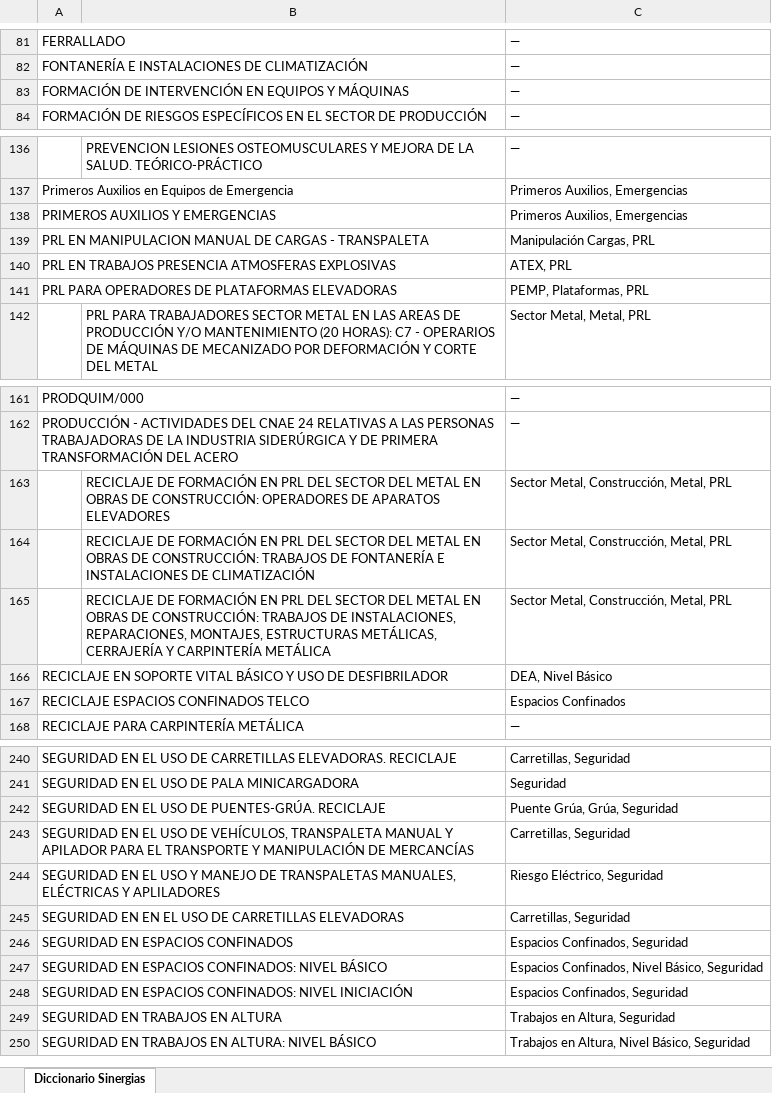
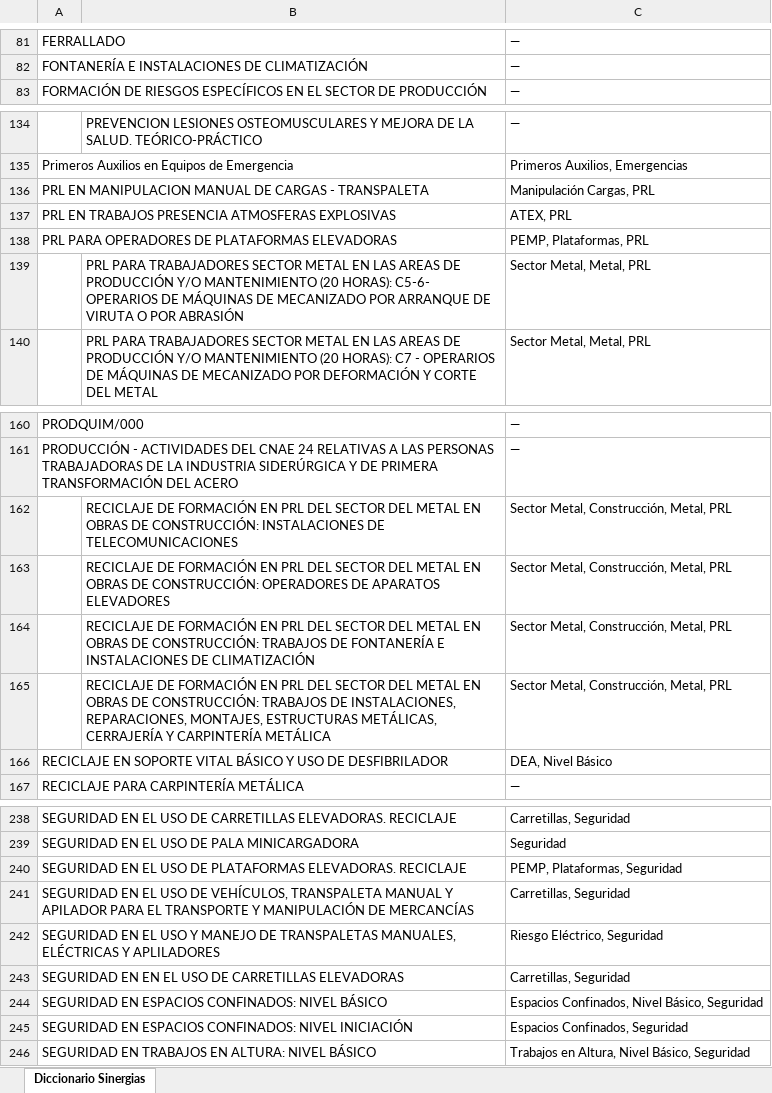
Before and after one commit to rgarciarojo76-ctrl/Direccion-Tecnica-Integracion-Formacion, an Excel workbook: public/data/diccionario_sinergias_final.xlsx, sheet Diccionario Sinergias, drawn as a sheet; only a part is shown, gaps mark what is left out; values as stored, in another font and other column widths than the file's, no borders; removed rows and columns are numbered as before the commit, all else as after; the diff covers the shown part only; the diff names each change by its address in the sheet, - before the commit and + after, or states it on an @@ line.

```diff
--- a/public/data/diccionario_sinergias_final.xlsx (sheet Diccionario Sinergias)
+++ b/public/data/diccionario_sinergias_final.xlsx (sheet Diccionario Sinergias)
-row 83: FORMACIÓN DE INTERVENCIÓN EN EQUIPOS Y MÁQUINAS |  | —
-row 138: PRIMEROS AUXILIOS Y EMERGENCIAS |  | Primeros Auxilios, Emergencias
+row 139:  | PRL PARA TRABAJADORES SECTOR METAL EN LAS AREAS DE PRODUCCIÓN Y/O MANTENIMIENTO (20 HORAS): C5-6- OPERARIOS DE MÁQUINAS DE MECANIZADO POR ARRANQUE DE VIRUTA O POR ABRASIÓN | Sector Metal, Metal, PRL
+row 162:  | RECICLAJE DE FORMACIÓN EN PRL DEL SECTOR DEL METAL EN OBRAS DE CONSTRUCCIÓN: INSTALACIONES DE TELECOMUNICACIONES | Sector Metal, Construcción, Metal, PRL
-row 167: RECICLAJE ESPACIOS CONFINADOS TELCO |  | Espacios Confinados
-row 242: SEGURIDAD EN EL USO DE PUENTES-GRÚA. RECICLAJE |  | Puente Grúa, Grúa, Seguridad
+row 240: SEGURIDAD EN EL USO DE PLATAFORMAS ELEVADORAS. RECICLAJE |  | PEMP, Plataformas, Seguridad
-row 246: SEGURIDAD EN ESPACIOS CONFINADOS |  | Espacios Confinados, Seguridad
-row 249: SEGURIDAD EN TRABAJOS EN ALTURA |  | Trabajos en Altura, Seguridad
```
Also changed, not shown: 14 added rows, 15 removed rows and 11 edited cells elsewhere in this sheet, public/data/aspy_formacion.xlsx, 2 other files.
